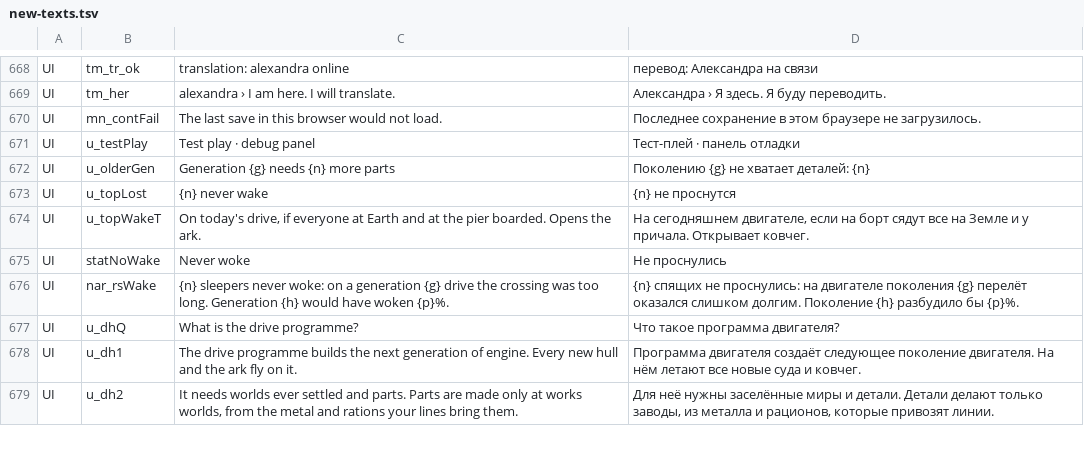
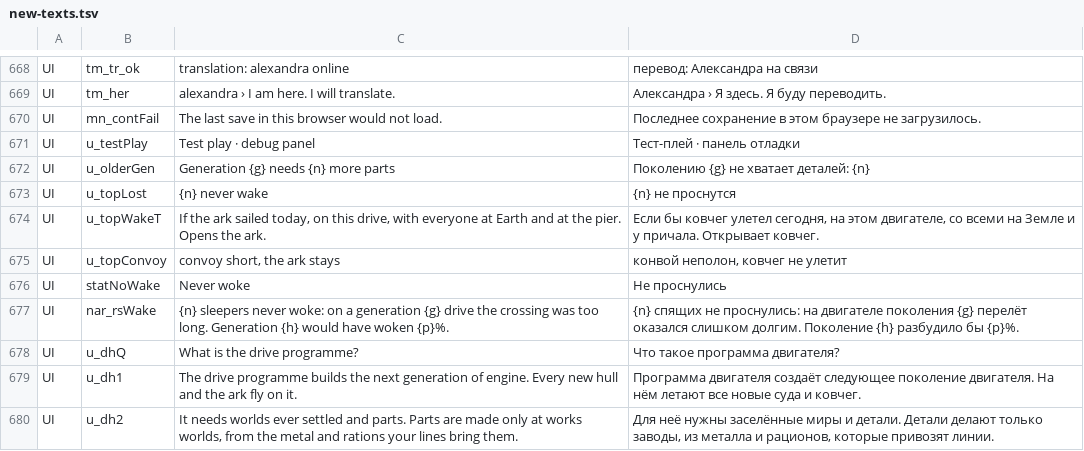
Before and after one commit to bakenton/last-berth, a TSV file: work/new-texts.tsv, drawn as a sheet; only a part is shown, gaps mark what is left out.

```diff
--- a/work/new-texts.tsv
+++ b/work/new-texts.tsv
@@ -673,3 +673,4 @@ UI	u_olderGen	Generation {g} needs {n} more parts	Поколению {g} не х
 UI	u_topLost	{n} never wake	{n} не проснутся
-UI	u_topWakeT	On today's drive, if everyone at Earth and at the pier boarded. Opens the ark.	На сегодняшнем двигателе, если на борт сядут все на Земле и у причала. Открывает ковчег.
+UI	u_topWakeT	If the ark sailed today, on this drive, with everyone at Earth and at the pier. Opens the ark.	Если бы ковчег улетел сегодня, на этом двигателе, со всеми на Земле и у причала. Открывает ковчег.
+UI	u_topConvoy	convoy short, the ark stays	конвой неполон, ковчег не улетит
 UI	statNoWake	Never woke	Не проснулись
```
Also changed, not shown: 4 other files.
